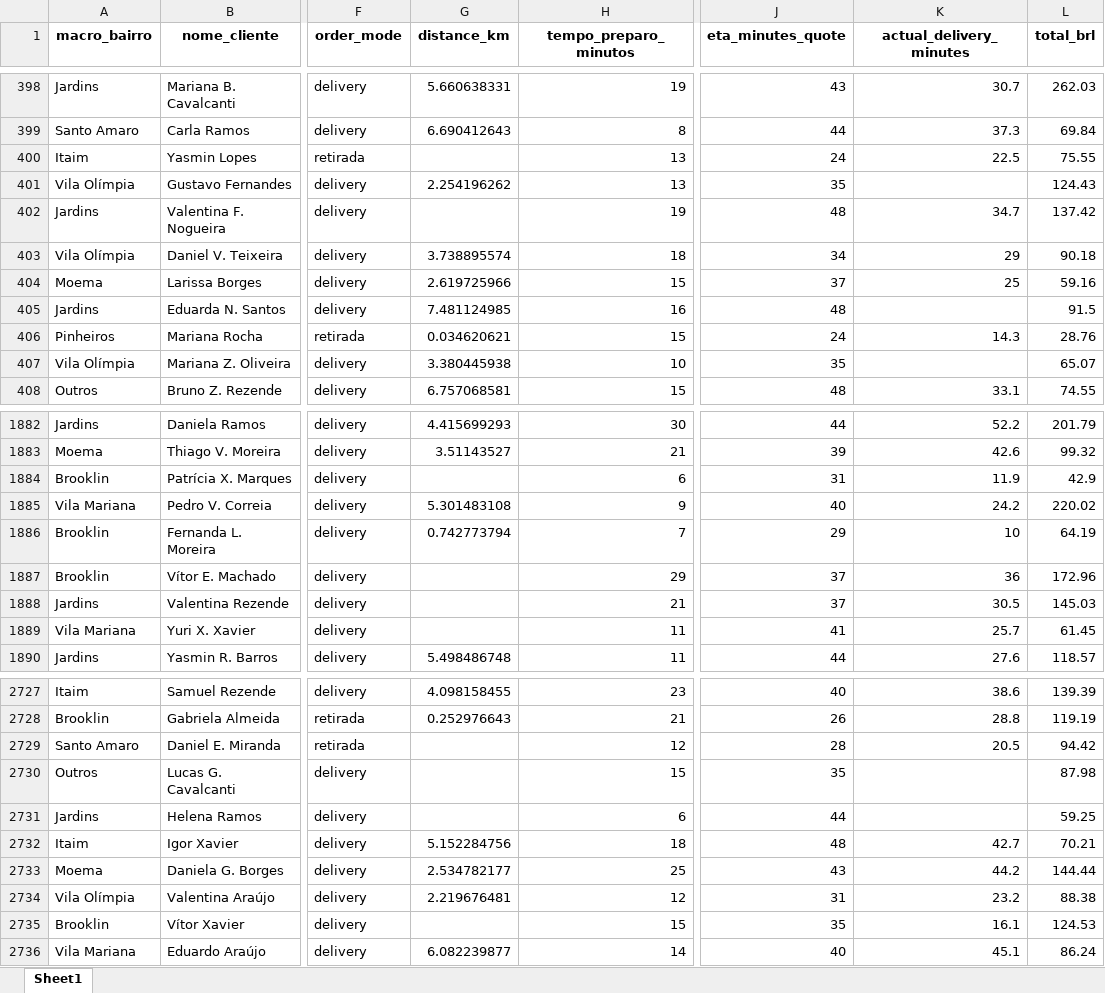
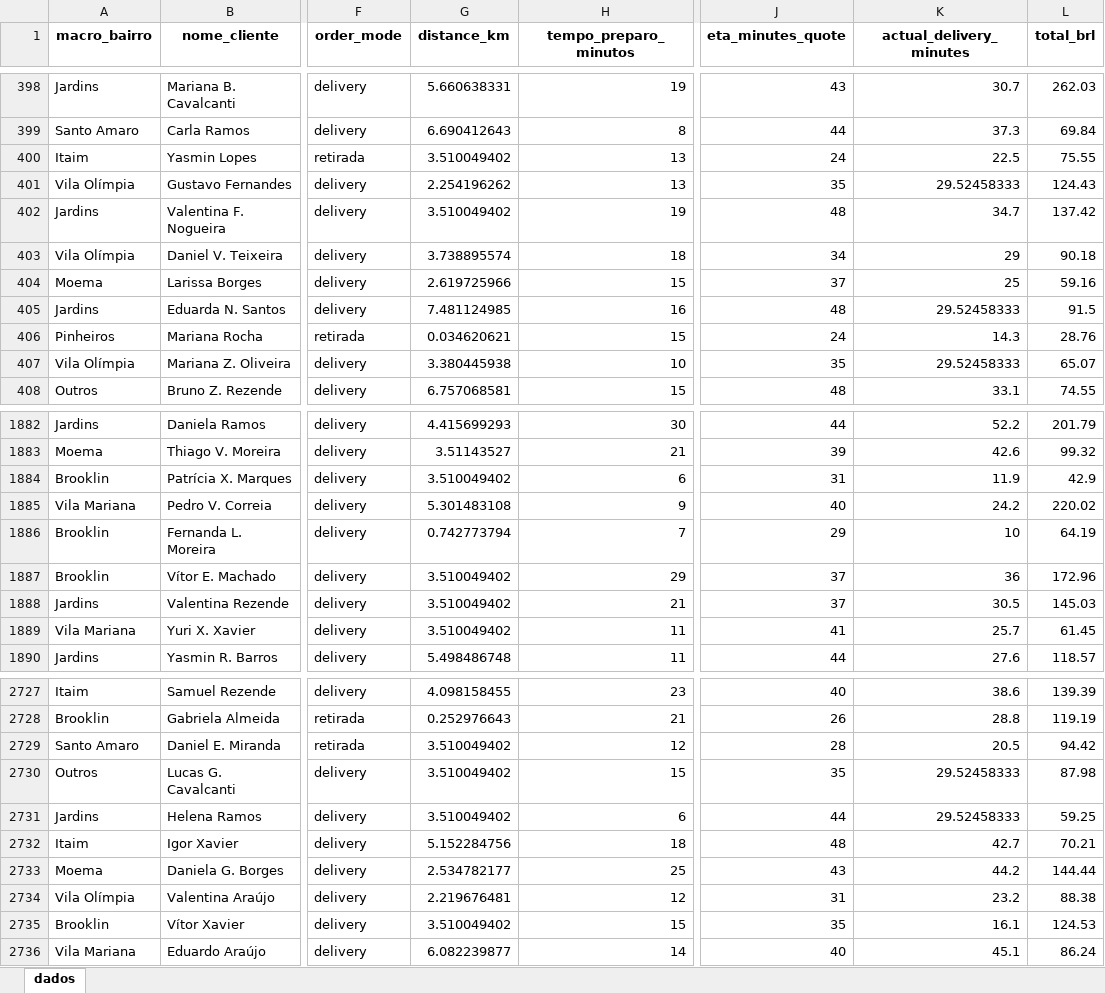
Before and after one commit to joaobaungartner/dashboard-backend, an Excel workbook: data/Base_Kaiserhaus.xlsx, sheet dados, drawn as a sheet; only a part is shown, gaps mark what is left out; values as stored, in another font and other column widths than the file's, no borders; the diff covers the shown part only; the diff names each change by its address in the sheet, - before the commit and + after, or states it on an @@ line.

Commit message:
Fix: Correção do CORS para a porta 8001 e substituição do excel por uma base de dados tratada

```diff
--- a/data/Base_Kaiserhaus.xlsx (sheet dados)
+++ b/data/Base_Kaiserhaus.xlsx (sheet dados)
-sheet tab: Sheet1
+sheet tab: dados
-G400 (distance_km): (empty)
+G400 (distance_km): 3.510049402
-K401 (actual_delivery_minutes): (empty)
+K401 (actual_delivery_minutes): 29.52458333
-G402 (distance_km): (empty)
+G402 (distance_km): 3.510049402
-K405 (actual_delivery_minutes): (empty)
+K405 (actual_delivery_minutes): 29.52458333
-K407 (actual_delivery_minutes): (empty)
+K407 (actual_delivery_minutes): 29.52458333
-G1884 (distance_km): (empty)
+G1884 (distance_km): 3.510049402
-G1887:G1889 (distance_km): (empty)
+G1887:G1889 (distance_km): 3.510049402
-G2729:G2731 (distance_km): (empty)
+G2729:G2731 (distance_km): 3.510049402
-K2730:K2731 (actual_delivery_minutes): (empty)
+K2730:K2731 (actual_delivery_minutes): 29.52458333
-G2735 (distance_km): (empty)
+G2735 (distance_km): 3.510049402
```
Also changed, not shown: 517 edited cells elsewhere in this sheet, 1 other file.
